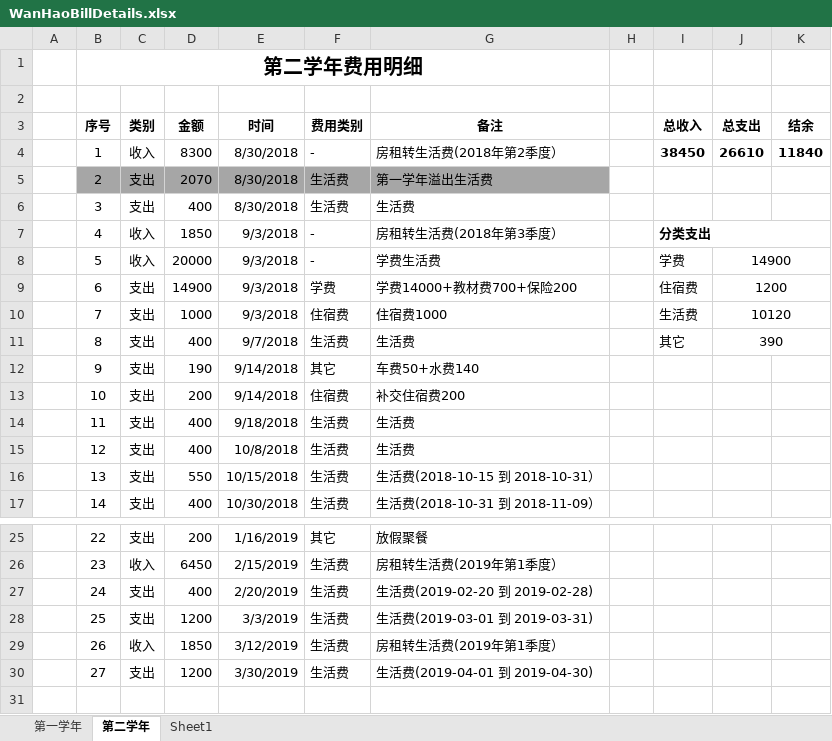
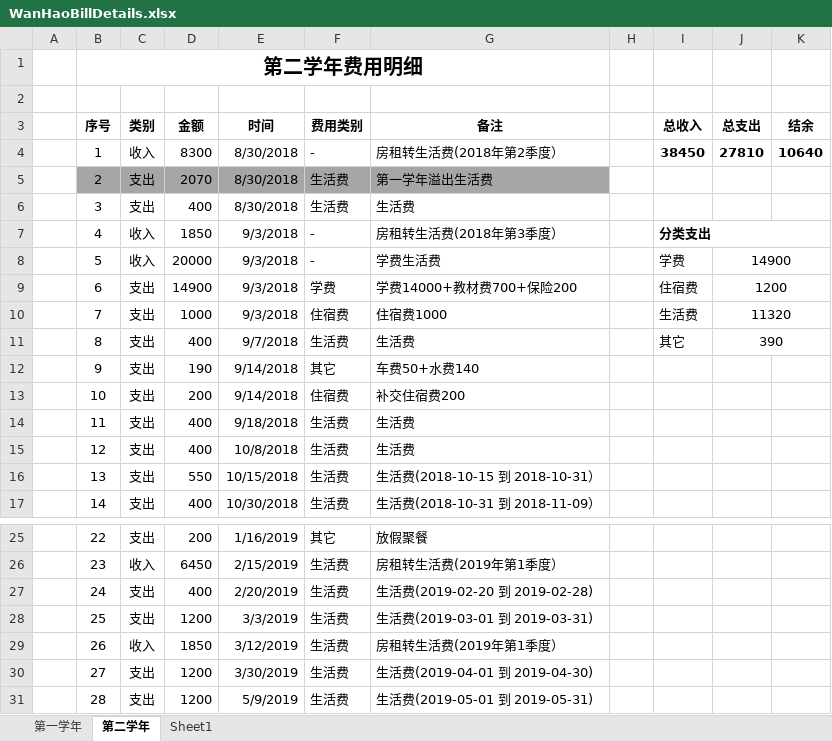
Before and after one commit to Wongfu/WanhaoBillDetails, an Excel workbook: WanHaoBillDetails.xlsx, sheet 第二学年, drawn as a sheet; only a part is shown, gaps mark what is left out; values as stored, in another font and other column widths than the file's, no borders; the diff names each change by its address in the sheet, - before the commit and + after, or states it on an @@ line.

Commit message:
Update on 2019-05-09, 支出生活费1200

```diff
--- a/WanHaoBillDetails.xlsx (sheet 第二学年)
+++ b/WanHaoBillDetails.xlsx (sheet 第二学年)
-J4 (总支出): 26610
+J4 (总支出): 27810
-K4 (结余): 11840
+K4 (结余): 10640
-J10 (总支出): 10120
+J10 (总支出): 11320
+row 31:  | 28 | 支出 | 1200 | 5/9/2019 | 生活费 | 生活费(2019-05-01 到 2019-05-31)
```
